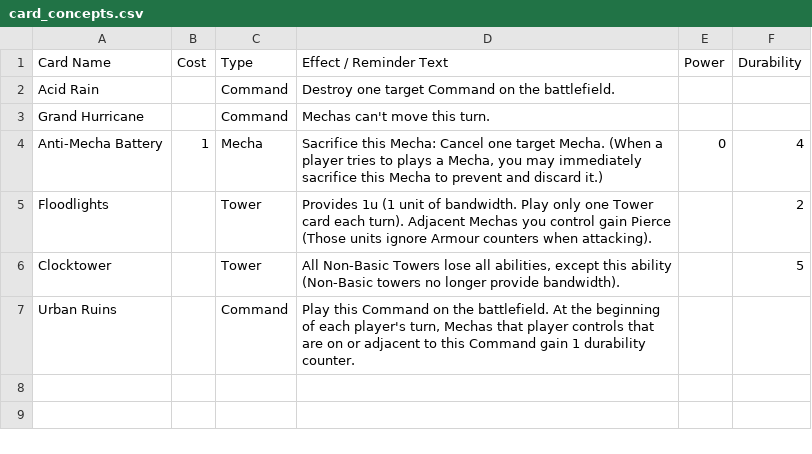
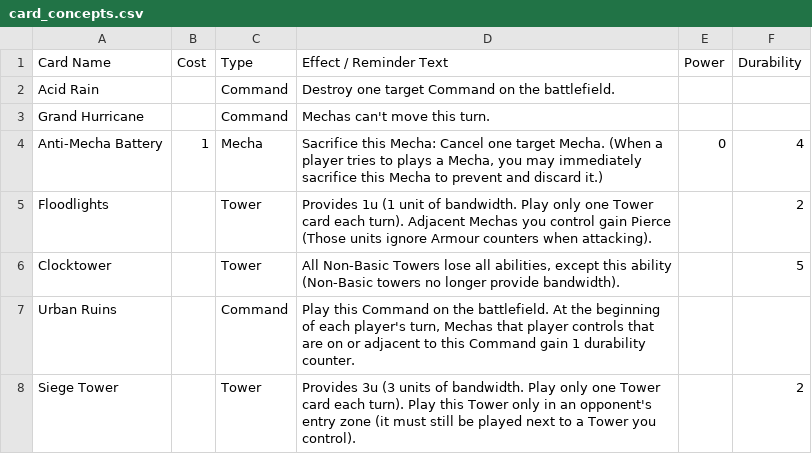
Before and after one commit to krgamestudios/mechaimmensewarfare.com, a CSV file: public_html/src/card_concepts.csv, drawn as a sheet; the diff names each change by its address in the sheet, - before the commit and + after, or states it on an @@ line.

Commit message:
added siege tower

```diff
--- a/public_html/src/card_concepts.csv
+++ b/public_html/src/card_concepts.csv
+row 8: Siege Tower |  | Tower | Provides 3u (3 units of bandwidth. Play only one Tower card each turn). Play this Tower only in an opponent's entry zone (it must still be played next to a Tower you control). |  | 2
```
